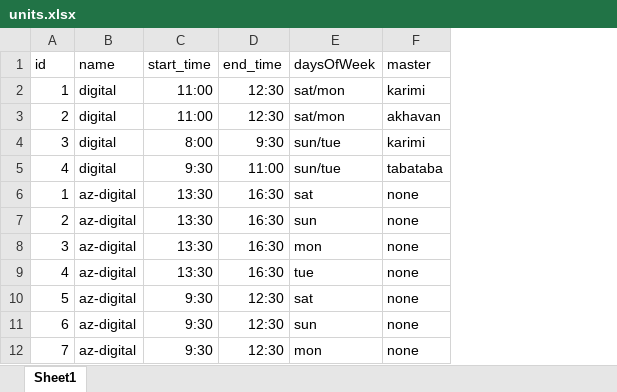
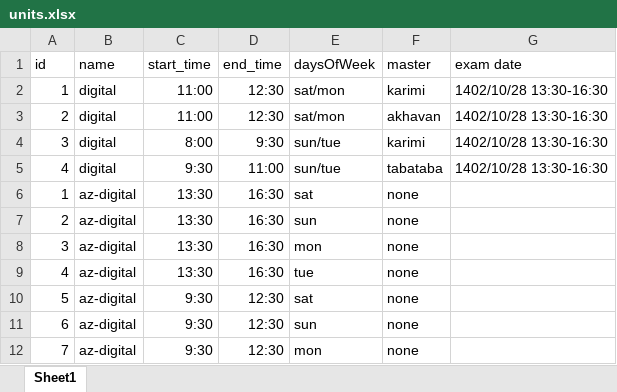
Before and after one commit to juko-jam/auto_unit_setter, an Excel workbook: units.xlsx, sheet Sheet1, drawn as a sheet; only a part is shown; values as stored, in another font and other column widths than the file's, no borders; the diff names each change by its address in the sheet, - before the commit and + after, or states it on an @@ line.

Commit message:
added exam dates

```diff
--- a/units.xlsx (sheet Sheet1)
+++ b/units.xlsx (sheet Sheet1)
+column G (exam date), rows 2-5: all 1402/10/28 13:30-16:30
```
